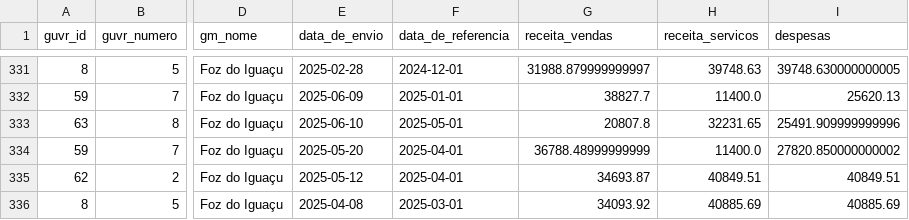
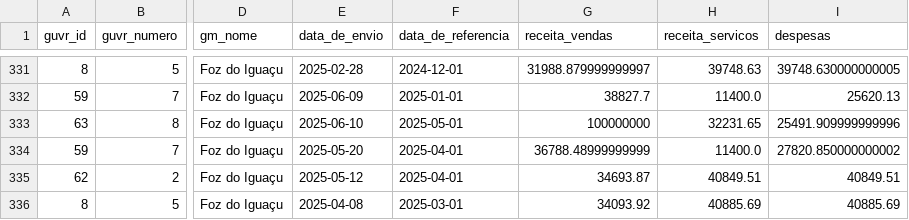
Before and after one commit to Josimarhdev/form_scripts, a CSV file: inputs/form4.csv, drawn as a sheet; only a part is shown, gaps mark what is left out; the diff names each change by its address in the sheet, - before the commit and + after, or states it on an @@ line.

Commit message:
form4v2 - em desenvolvimento

```diff
--- a/inputs/form4.csv
+++ b/inputs/form4.csv
-G333 (receita_vendas): 20807.8
+G333 (receita_vendas): 100000000
```
Also changed, not shown: 8 other files.
